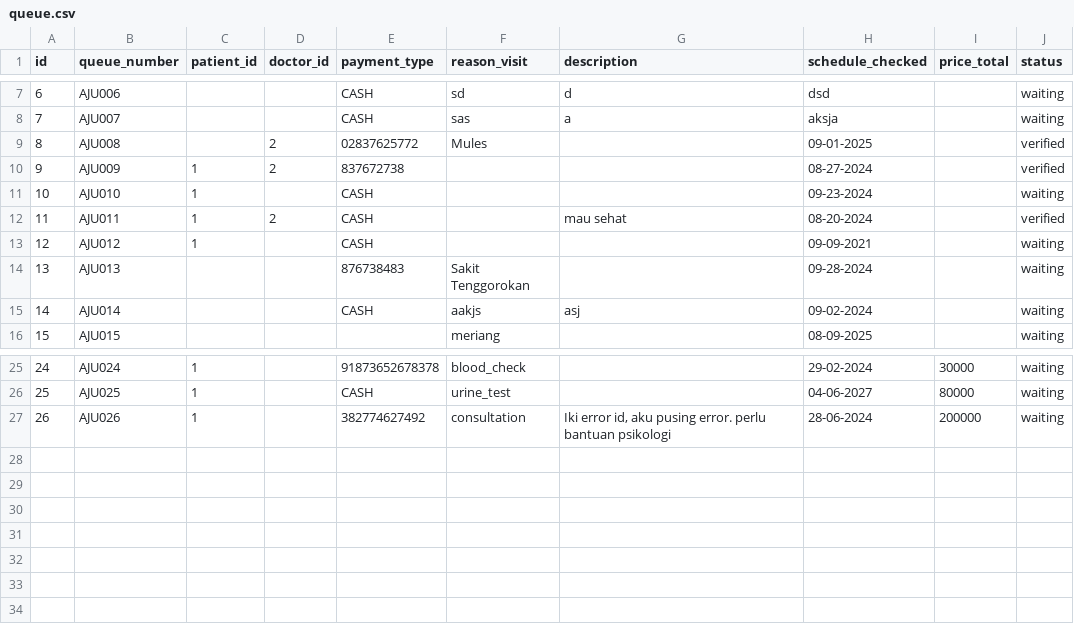
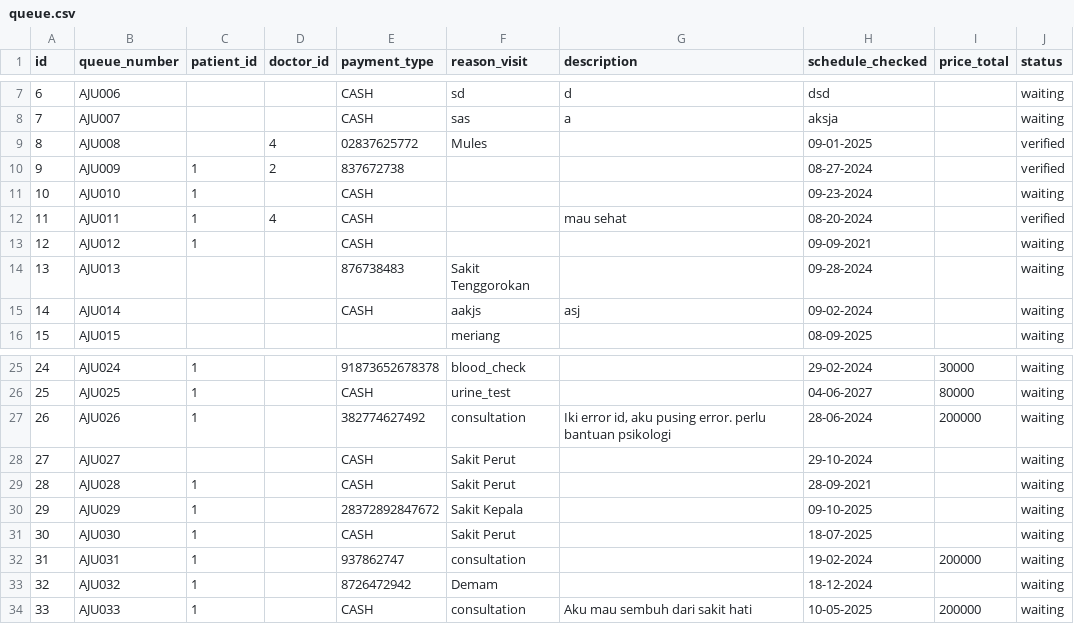
Before and after one commit to akkmlk/python-cli-hospital-app, a CSV file: Database/queue.csv, drawn as a sheet; only a part is shown, gaps mark what is left out.

```diff
--- a/Database/queue.csv
+++ b/Database/queue.csv
@@ -8,6 +8,6 @@ id;queue_number;patient_id;doctor_id;payment_type;reason_visit;description;sched
 7;AJU007;;;CASH;sas;a;aksja;;waiting
-8;AJU008;;2;02837625772;Mules;;09-01-2025;;verified
+8;AJU008;;4;02837625772;Mules;;09-01-2025;;verified
 9;AJU009;1;2;837672738;;;08-27-2024;;verified
 10;AJU010;1;;CASH;;;09-23-2024;;waiting
-11;AJU011;1;2;CASH;;mau sehat;08-20-2024;;verified
+11;AJU011;1;4;CASH;;mau sehat;08-20-2024;;verified
 12;AJU012;1;;CASH;;;09-09-2021;;waiting
@@ -27 +27,8 @@ id;queue_number;patient_id;doctor_id;payment_type;reason_visit;description;sched
 26;AJU026;1;;382774627492;consultation;Iki error id, aku pusing error. perlu bantuan psikologi;28-06-2024;200000;waiting
+27;AJU027;;;CASH;Sakit Perut;;29-10-2024;;waiting
+28;AJU028;1;;CASH;Sakit Perut;;28-09-2021;;waiting
+29;AJU029;1;;28372892847672;Sakit Kepala;;09-10-2025;;waiting
+30;AJU030;1;;CASH;Sakit Perut;;18-07-2025;;waiting
+31;AJU031;1;;937862747;consultation;;19-02-2024;200000;waiting
+32;AJU032;1;;8726472942;Demam;;18-12-2024;;waiting
+33;AJU033;1;;CASH;consultation;Aku mau sembuh dari sakit hati;10-05-2025;200000;waiting
```
Also changed, not shown: Database/control.csv, Database/log.csv, 13 other files.
